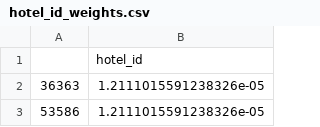
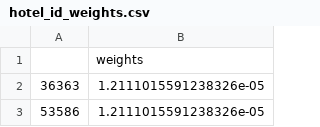
Before and after one commit to claudius-kienle/hotel-id-nns, a CSV file: data/dataset/hotel_id_weights.csv, drawn as a sheet; only a part is shown.

```diff
--- a/data/dataset/hotel_id_weights.csv
+++ b/data/dataset/hotel_id_weights.csv
@@ -1,2 +1,2 @@
-,hotel_id
+,weights
 36363,1.2111015591238326e-05
```
Also changed, not shown: data/dataset/chain_id_weights.csv.
